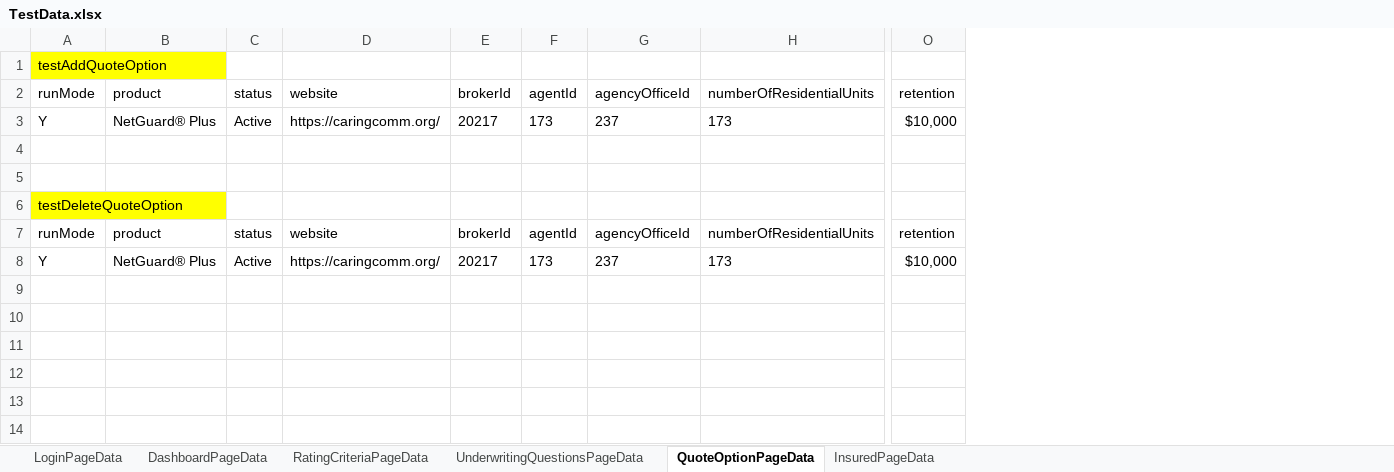
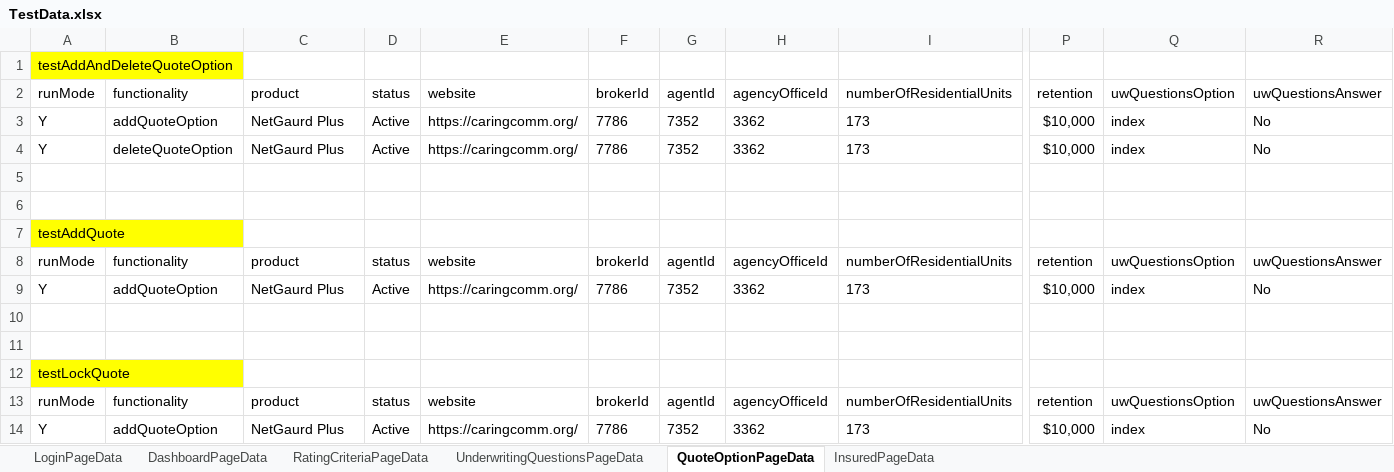
Before and after one commit to aza13/java-selenium-latest, an Excel workbook: src/main/resources/TestData.xlsx, sheet QuoteOptionPageData, drawn as a sheet; only a part is shown, gaps mark what is left out; values as stored, in another font and other column widths than the file's, no borders; addresses are those after the commit; rows hold the shown columns only; the diff names each change by its address in the sheet, - before the commit and + after, or states it on an @@ line.

Commit message:
Quote Option and Delete scripts

```diff
--- a/src/main/resources/TestData.xlsx (sheet QuoteOptionPageData)
+++ b/src/main/resources/TestData.xlsx (sheet QuoteOptionPageData)
+column B, rows 2-3: functionality | addQuoteOption; rows 8-9: functionality | addQuoteOption
+column Q, rows 2-3: uwQuestionsOption | index; rows 8-9: uwQuestionsOption | index
+column R, rows 2-3: uwQuestionsAnswer | No; rows 8-9: uwQuestionsAnswer | No
-A1: testAddQuoteOption
+A1: testAddAndDeleteQuoteOption
-C3: NetGuard® Plus
+C3: NetGaurd Plus
-F3: 20217
+F3: 7786
-G3: 173
+G3: 7352
-H3: 237
+H3: 3362
+row 4: Y | deleteQuoteOption | NetGaurd Plus | Active | https://caringcomm.org/ | 7786 | 7352 | 3362 | 173 | $10,000 | index | No
-A7: testDeleteQuoteOption
+A7: testAddQuote
-C9: NetGuard® Plus
+C9: NetGaurd Plus
-F9: 20217
+F9: 7786
-G9: 173
+G9: 7352
-H9: 237
+H9: 3362
+row 10: (empty)
+row 11: (empty)
+row 12: testLockQuote
+row 13: runMode | functionality | product | status | website | brokerId | agentId | agencyOfficeId | numberOfResidentialUnits | retention | uwQuestionsOption | uwQuestionsAnswer
+row 14: Y | addQuoteOption | NetGaurd Plus | Active | https://caringcomm.org/ | 7786 | 7352 | 3362 | 173 | $10,000 | index | No
```
Also changed, not shown: sheet DashboardPageData, sheet UnderwritingQuestionsPageData, 18 other files.
